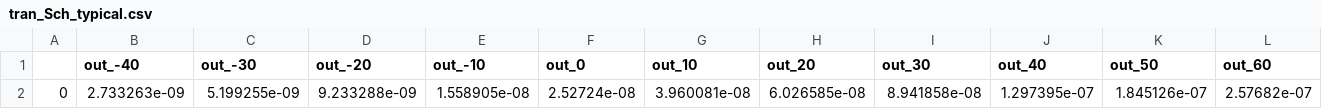
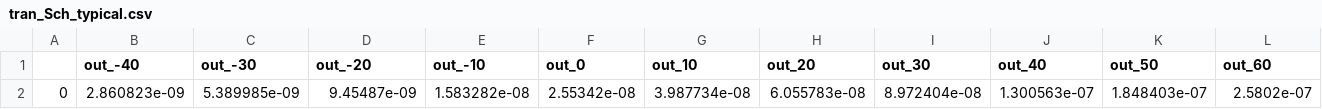
Before and after one commit to analogicus/jnw_gr04_sky130a, a CSV file: sim/PTAT_TO_COMP/results/tran_Sch_typical.csv, drawn as a sheet; only a part is shown; removed rows and columns are numbered as before the commit, all else as after; rows hold the shown columns only; the diff names each change by its address in the sheet, - before the commit and + after, or states it on an @@ line.

```diff
--- a/sim/PTAT_TO_COMP/results/tran_Sch_typical.csv
+++ b/sim/PTAT_TO_COMP/results/tran_Sch_typical.csv
-row 2: 0 | 2.733263e-09 | 5.199255e-09 | 9.233288e-09 | 1.558905e-08 | 2.52724e-08 | 3.960081e-08 | 6.026585e-08 | 8.941858e-08 | 1.297395e-07 | 1.845126e-07 | 2.57682e-07
+row 2: 0 | 2.860823e-09 | 5.389985e-09 | 9.45487e-09 | 1.583282e-08 | 2.55342e-08 | 3.987734e-08 | 6.055783e-08 | 8.972404e-08 | 1.300563e-07 | 1.848403e-07 | 2.5802e-07
```
Also changed, not shown: 37 other files.
